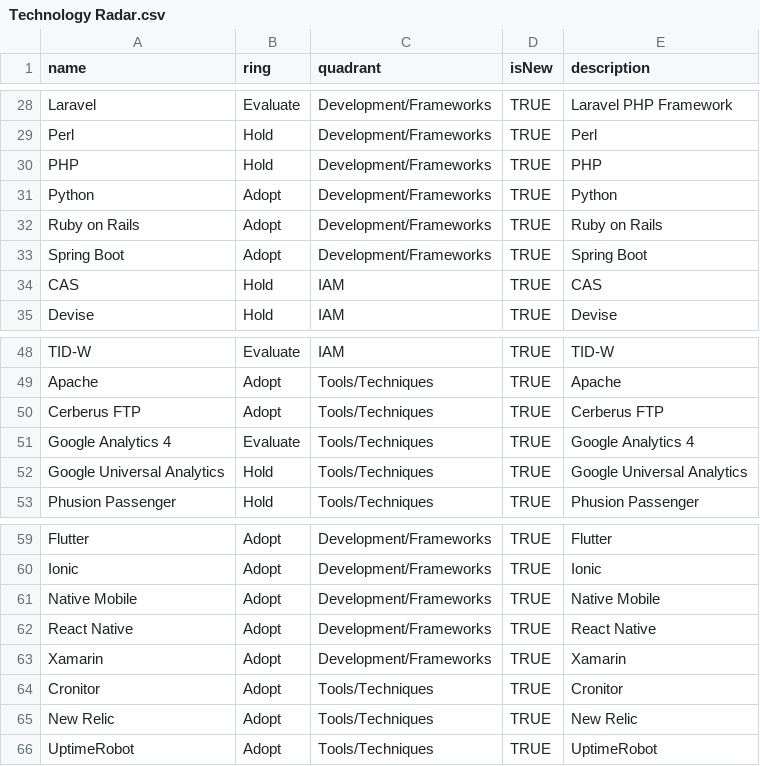
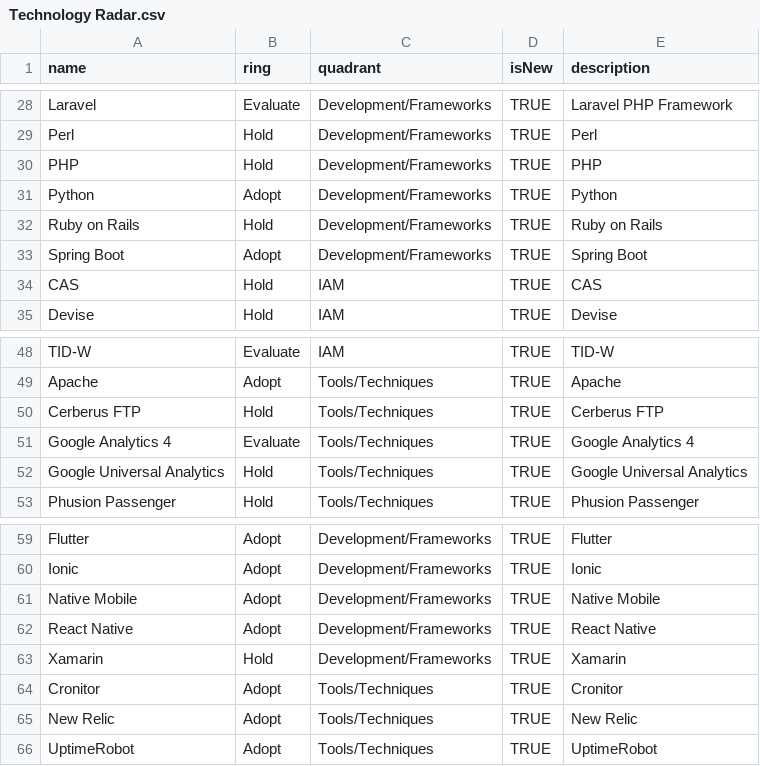
Before and after one commit to jvanderwalt/TechRadar, a CSV file: Technology Radar.csv, drawn as a sheet; only a part is shown, gaps mark what is left out.

```diff
--- a/Technology Radar.csv
+++ b/Technology Radar.csv
@@ -31,3 +31,3 @@ PHP,Hold,Development/Frameworks,TRUE,PHP
 Python,Adopt,Development/Frameworks,TRUE,Python
-Ruby on Rails,Adopt,Development/Frameworks,TRUE,Ruby on Rails
+Ruby on Rails,Hold,Development/Frameworks,TRUE,Ruby on Rails
 Spring Boot,Adopt,Development/Frameworks,TRUE,Spring Boot
@@ -49,3 +49,3 @@ TID-W,Evaluate,IAM,TRUE,TID-W
 Apache,Adopt,Tools/Techniques,TRUE,Apache
-Cerberus FTP,Adopt,Tools/Techniques,TRUE,Cerberus FTP
+Cerberus FTP,Hold,Tools/Techniques,TRUE,Cerberus FTP
 Google Analytics 4,Evaluate,Tools/Techniques,TRUE,Google Analytics 4
@@ -62,3 +62,3 @@ Native Mobile,Adopt,Development/Frameworks,TRUE,Native Mobile
 React Native,Adopt,Development/Frameworks,TRUE,React Native
-Xamarin,Adopt,Development/Frameworks,TRUE,Xamarin
+Xamarin,Hold,Development/Frameworks,TRUE,Xamarin
 Cronitor,Adopt,Tools/Techniques,TRUE,Cronitor
```
Also changed, not shown: Software Radar.csv, 1 other file.
